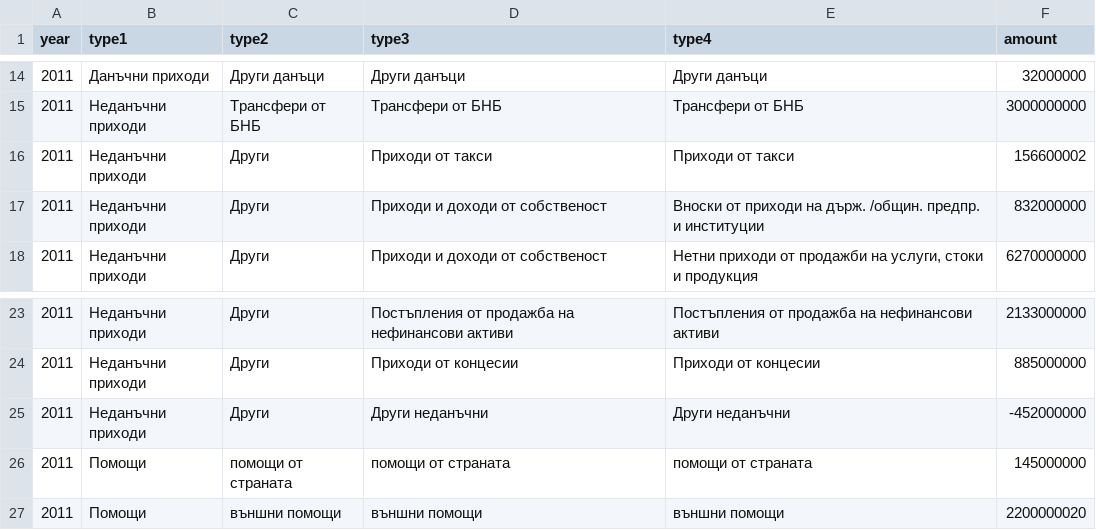
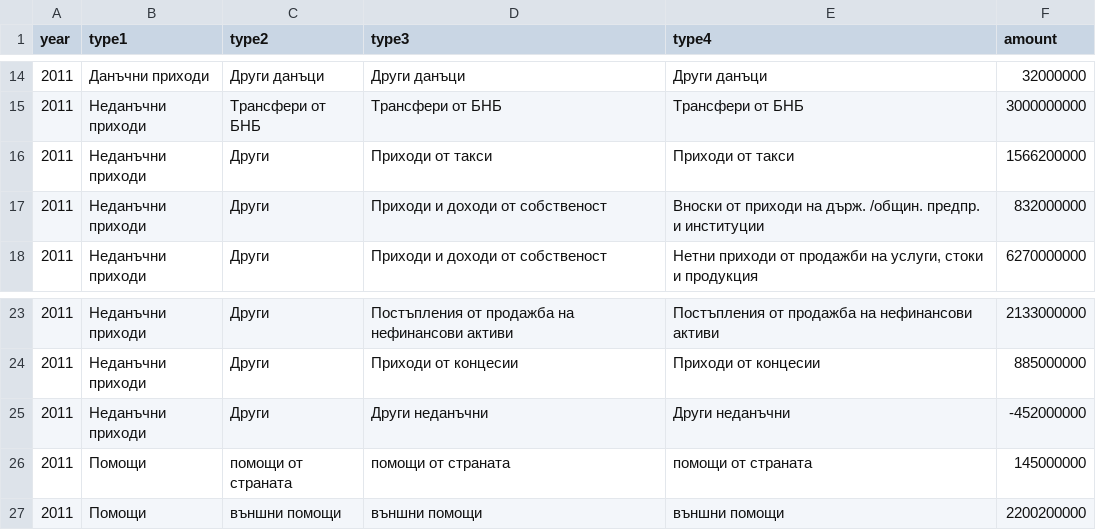
Before and after one commit to peio/bg-budget-visualization, a CSV file: bg-budget-income.csv, drawn as a sheet; only a part is shown, gaps mark what is left out; the diff names each change by its address in the sheet, - before the commit and + after, or states it on an @@ line.

```diff
--- a/bg-budget-income.csv
+++ b/bg-budget-income.csv
-F16 (amount): 156600002
+F16 (amount): 1566200000
-F27 (amount): 2200000020
+F27 (amount): 2200200000
```
Also changed, not shown: bg-budget-expenses.csv, 3 other files.
